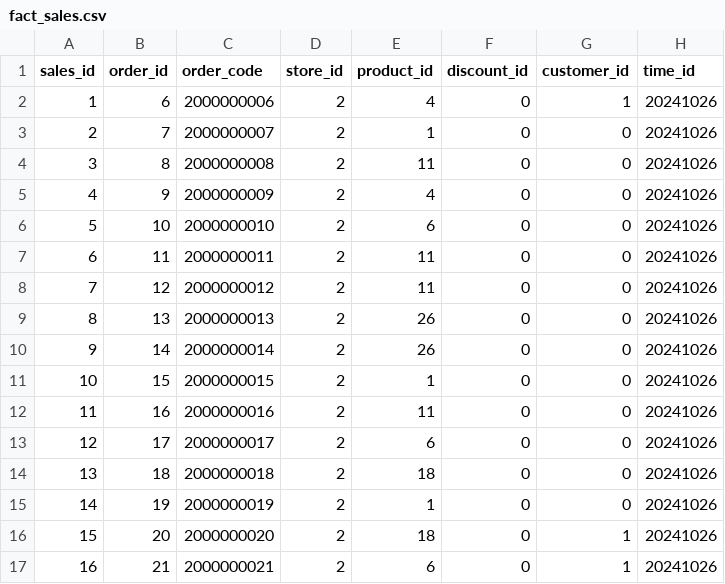
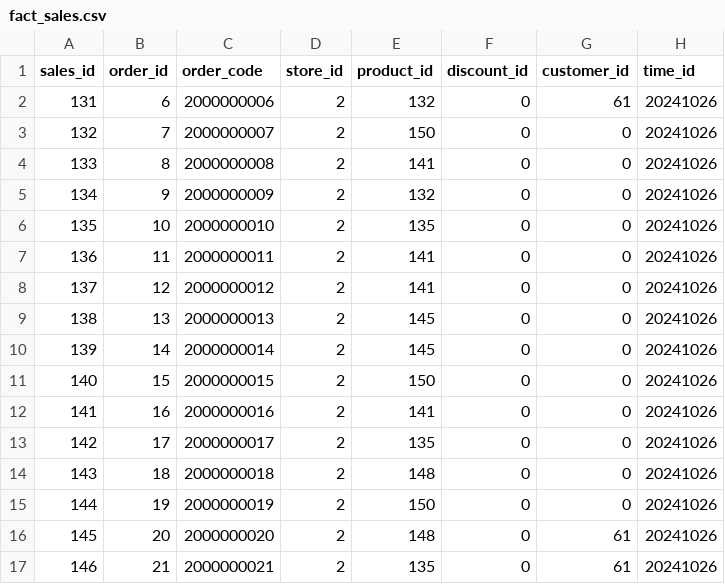
Before and after one commit to SalVhdz29/repo_especializacion_gp07, a CSV file: Fuentes/Power BI Sources/fact_sales.csv, drawn as a sheet; only a part is shown; the diff covers the shown part only; the diff names each change by its address in the sheet, - before the commit and + after, or states it on an @@ line.

```diff
--- a/Fuentes/Power BI Sources/fact_sales.csv
+++ b/Fuentes/Power BI Sources/fact_sales.csv
-A2 (sales_id): 1
+A2 (sales_id): 131
-E2 (product_id): 4
+E2 (product_id): 132
-G2 (customer_id): 1
+G2 (customer_id): 61
-A3 (sales_id): 2
+A3 (sales_id): 132
-E3 (product_id): 1
+E3 (product_id): 150
-A4 (sales_id): 3
+A4 (sales_id): 133
-E4 (product_id): 11
+E4 (product_id): 141
-A5 (sales_id): 4
+A5 (sales_id): 134
-E5 (product_id): 4
+E5 (product_id): 132
-A6 (sales_id): 5
+A6 (sales_id): 135
-E6 (product_id): 6
+E6 (product_id): 135
-A7 (sales_id): 6
+A7 (sales_id): 136
-E7:E8 (product_id): 11
+E7:E8 (product_id): 141
-A8 (sales_id): 7
+A8 (sales_id): 137
-A9 (sales_id): 8
+A9 (sales_id): 138
-E9:E10 (product_id): 26
+E9:E10 (product_id): 145
-A10 (sales_id): 9
+A10 (sales_id): 139
-A11 (sales_id): 10
+A11 (sales_id): 140
-E11 (product_id): 1
+E11 (product_id): 150
-A12 (sales_id): 11
+A12 (sales_id): 141
-E12 (product_id): 11
+E12 (product_id): 141
-A13 (sales_id): 12
+A13 (sales_id): 142
-E13 (product_id): 6
+E13 (product_id): 135
-A14 (sales_id): 13
+A14 (sales_id): 143
-E14 (product_id): 18
+E14 (product_id): 148
-A15 (sales_id): 14
+A15 (sales_id): 144
-E15 (product_id): 1
+E15 (product_id): 150
-A16 (sales_id): 15
+A16 (sales_id): 145
-E16 (product_id): 18
+E16 (product_id): 148
-G16:G17 (customer_id): 1
+G16:G17 (customer_id): 61
-A17 (sales_id): 16
+A17 (sales_id): 146
-E17 (product_id): 6
+E17 (product_id): 135
```
Also changed, not shown: 140 edited cells elsewhere in this file, Fuentes/Power BI Sources/dim_catalog_product.csv, Fuentes/Power BI Sources/dim_customer.csv, 6 other files.
